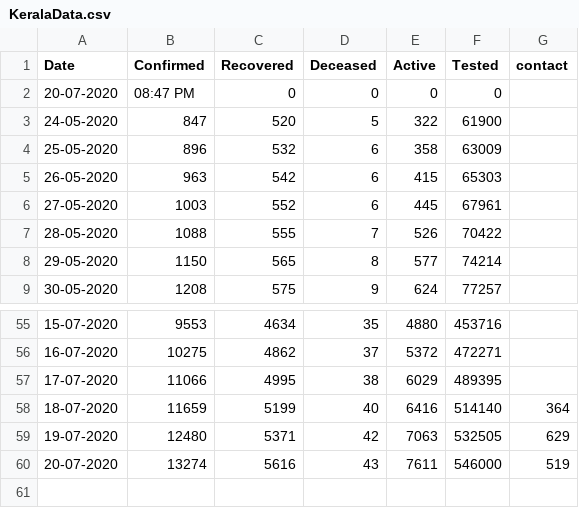
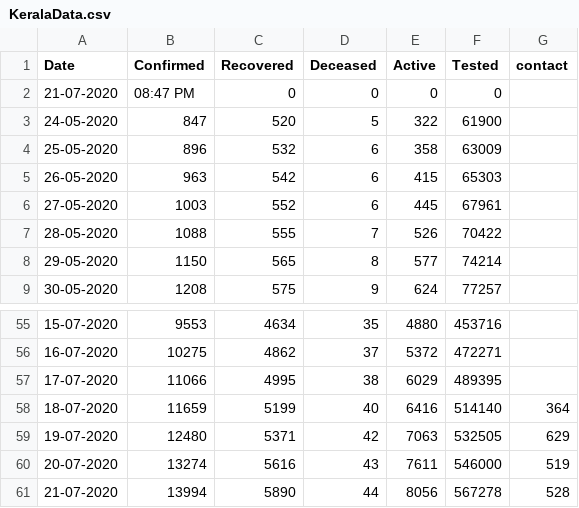
Before and after one commit to gokulrejith/COVID-Dashboard-1, a CSV file: KeralaData.csv, drawn as a sheet; only a part is shown, gaps mark what is left out.

Commit message:
Update KeralaData.csv

```diff
--- a/KeralaData.csv
+++ b/KeralaData.csv
@@ -1,3 +1,3 @@
 Date,Confirmed,Recovered,Deceased,Active,Tested,contact
-20-07-2020,08:47 PM,0,0,0,0
+21-07-2020,08:47 PM,0,0,0,0
 24-05-2020,847,520,5,322,61900
@@ -60 +60,2 @@
 20-07-2020,13274,5616,43,7611,546000,519
+21-07-2020,13994,5890,44,8056,567278,528
```
